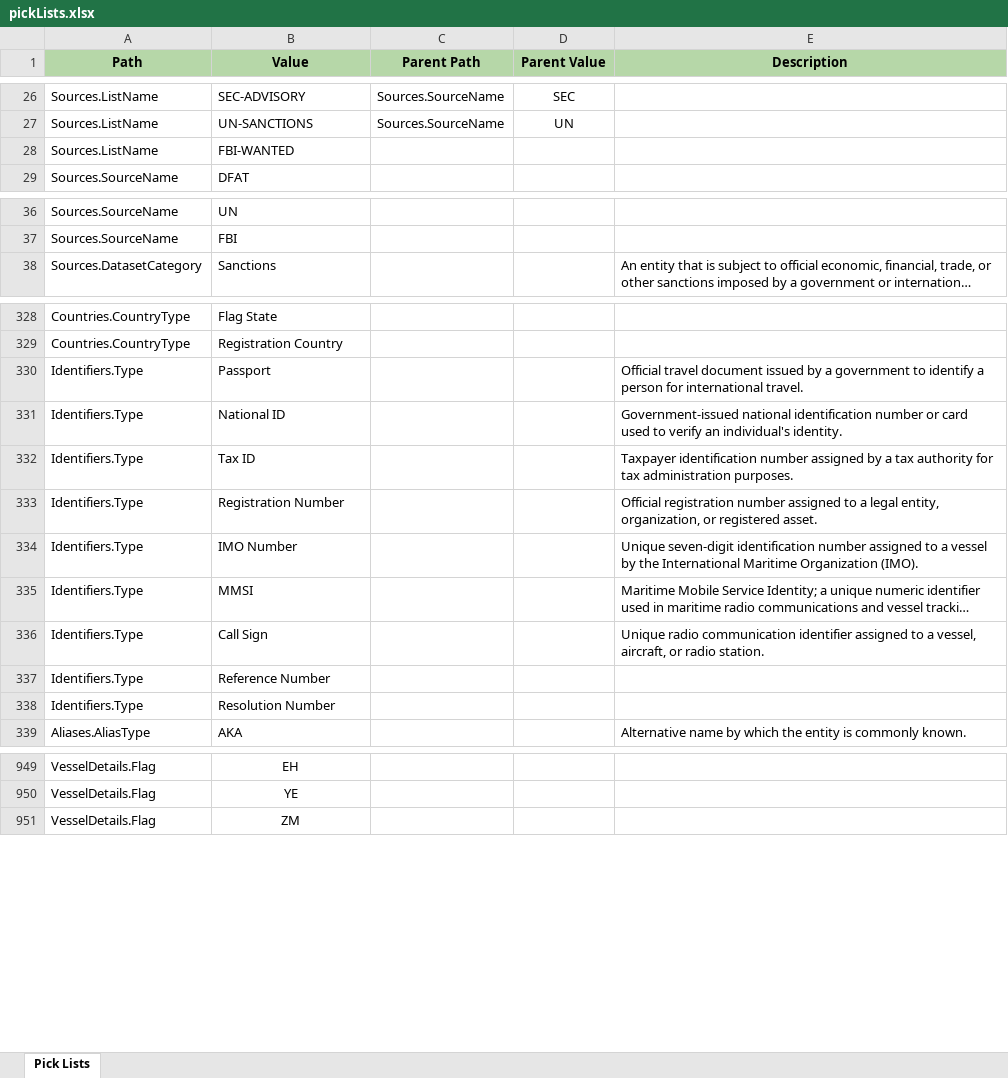
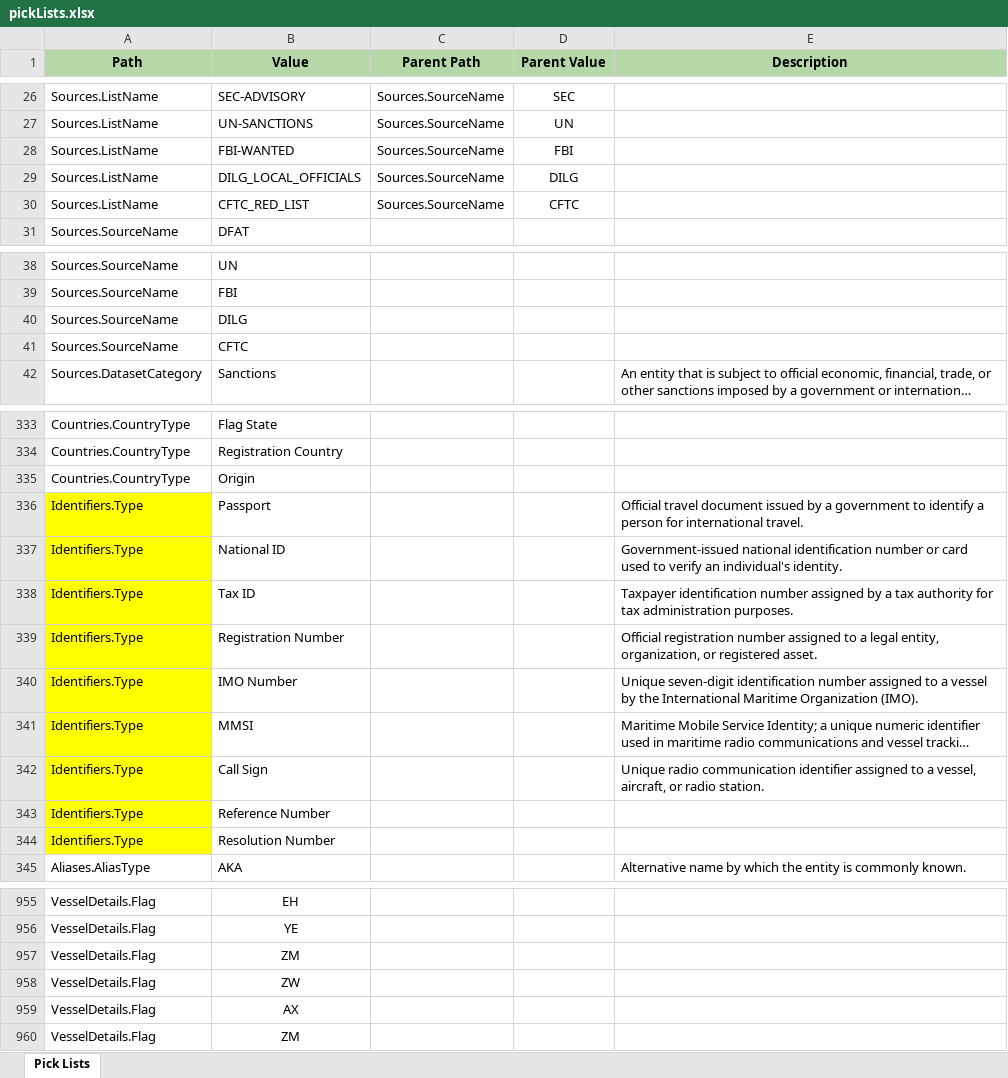
Before and after one commit to VinnoVigilance/python-components, an Excel workbook: data/rules/pickLists.xlsx, sheet Pick Lists, drawn as a sheet; only a part is shown, gaps mark what is left out; long unchanged cells end in …; values as stored, in another font and other column widths than the file's, no borders; charts and pictures not drawn; addresses are those after the commit; the diff covers the shown part only; the diff names each change by its address in the sheet, - before the commit and + after, or states it on an @@ line.

Commit message:
feat(PDG-23): map DMW recruitment agencies fields and add picklist values

```diff
--- a/data/rules/pickLists.xlsx (sheet Pick Lists)
+++ b/data/rules/pickLists.xlsx (sheet Pick Lists)
-C28 (Parent Path): (empty)
+C28 (Parent Path): Sources.SourceName
-D28 (Parent Value): (empty)
+D28 (Parent Value): FBI
+row 29: Sources.ListName | DILG_LOCAL_OFFICIALS | Sources.SourceName | DILG
+row 30: Sources.ListName | CFTC_RED_LIST | Sources.SourceName | CFTC
+row 40: Sources.SourceName | DILG
+row 41: Sources.SourceName | CFTC
+row 335: Countries.CountryType | Origin
-A336:A344 fill: none
+A336:A344 fill: #FFFF00
+row 957: VesselDetails.Flag | ZM
+row 958: VesselDetails.Flag | ZW
+row 959: VesselDetails.Flag | AX
```
Also changed, not shown: 1 added row elsewhere in this sheet, charts or pictures, data/rules/mapping.xlsx.
